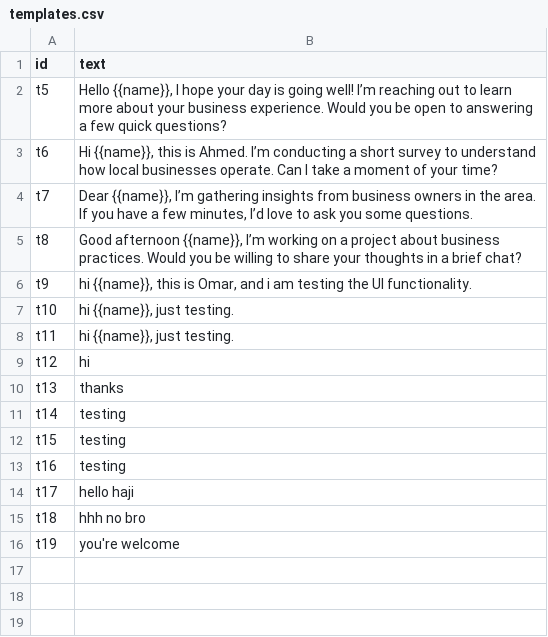
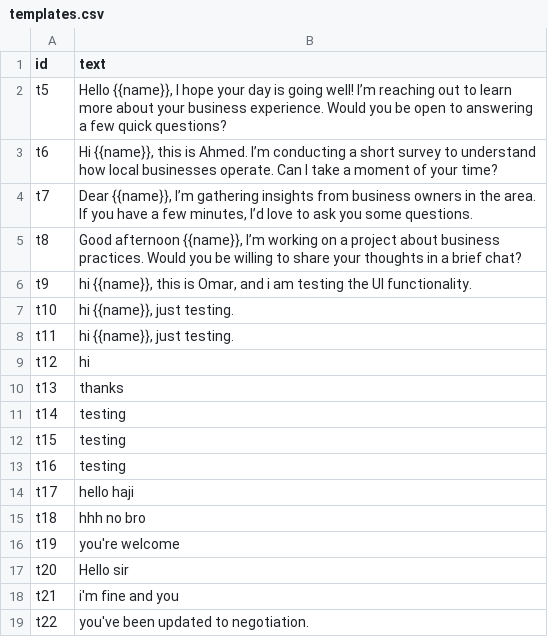
Before and after one commit to CODEwithZAKI2/whatsapp-crm, a CSV file: data/templates.csv, drawn as a sheet; the diff names each change by its address in the sheet, - before the commit and + after, or states it on an @@ line.

Commit message:
update the activities table when new messages arrive.

```diff
--- a/data/templates.csv
+++ b/data/templates.csv
+row 17: t20 | Hello sir
+row 18: t21 | i'm fine and you
+row 19: t22 | you've been updated to negotiation.
```
Also changed, not shown: 5 other files.
